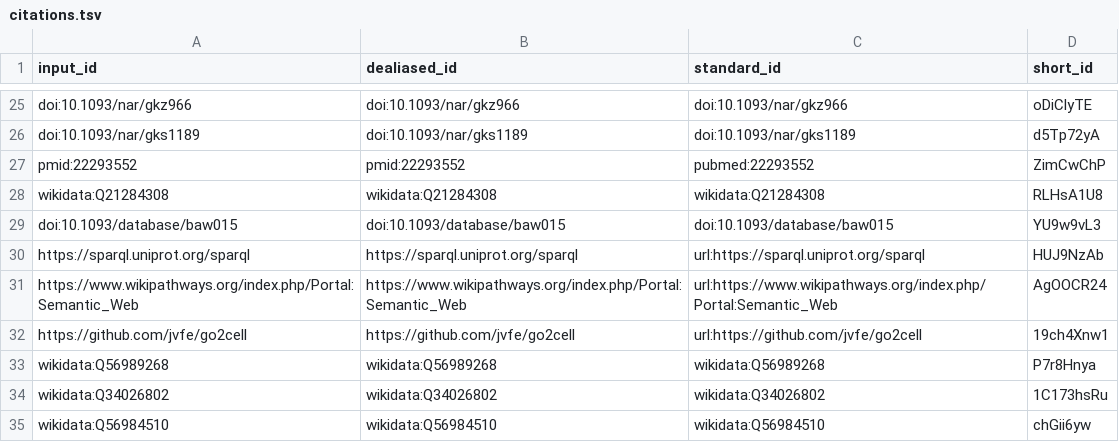
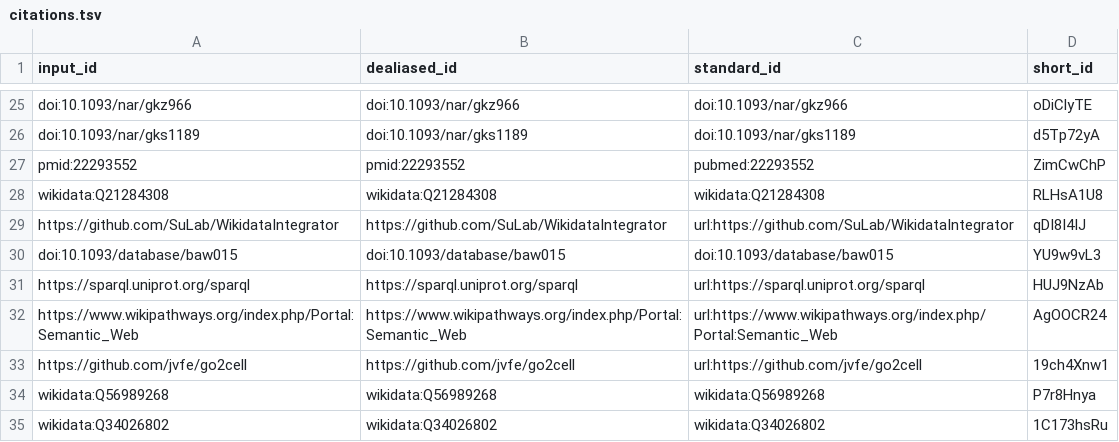
Before and after one commit to jvfe/paper_wdt_panglao, a TSV file: citations.tsv, drawn as a sheet; only a part is shown, gaps mark what is left out; the shorter side is filled out with more unchanged rows; the diff names each change by its address in the sheet, - before the commit and + after, or states it on an @@ line.

Commit message:
methods: Improve urls [ci skip]
This build is based on
https://github.com/jvfe/paper_wdt_panglao/commit/c8ad610eb9067477b6d5a91058715be7e535dd8f.

This commit was created by the following CI build and job:
https://github.com/jvfe/paper_wdt_panglao/commit/c8ad610eb9067477b6d5a91058715be7e535dd8f/checks
https://github.com/jvfe/paper_wdt_panglao/runs/457568891

```diff
--- a/citations.tsv
+++ b/citations.tsv
+row 29: https://github.com/SuLab/WikidataIntegrator | https://github.com/SuLab/WikidataIntegrator | url:https://github.com/SuLab/WikidataIntegrator | qDI8I4IJ
```
Also changed, not shown: 7 other files.
